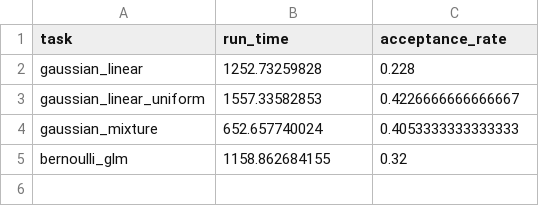
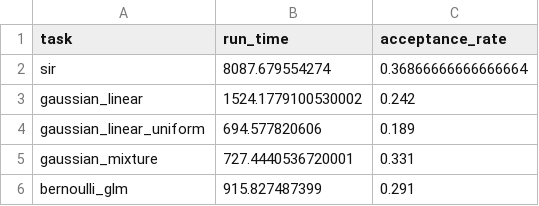
Before and after one commit to danielward27/SyntheticLikelihood_analysis, a CSV file: results/rwm.csv, drawn as a sheet.

```diff
--- a/results/rwm.csv
+++ b/results/rwm.csv
@@ -1,5 +1,6 @@
 task,run_time,acceptance_rate
-gaussian_linear,1252.73259828,0.228
-gaussian_linear_uniform,1557.33582853,0.4226666666666667
-gaussian_mixture,652.657740024,0.4053333333333333
-bernoulli_glm,1158.862684155,0.32
+sir,8087.679554274,0.36866666666666664
+gaussian_linear,1524.1779100530002,0.242
+gaussian_linear_uniform,694.577820606,0.189
+gaussian_mixture,727.4440536720001,0.331
+bernoulli_glm,915.827487399,0.291
```
Also changed, not shown: results/general_performance.csv, 56 other files.
